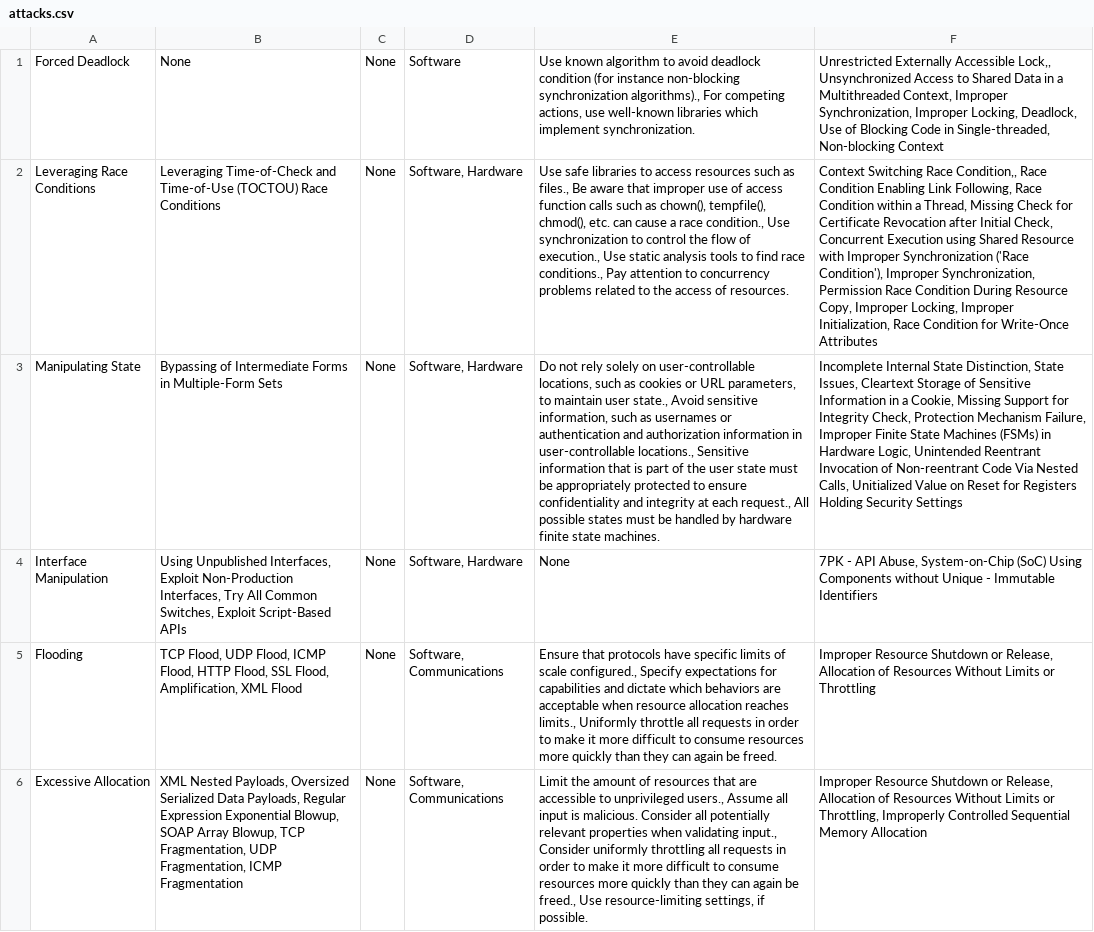
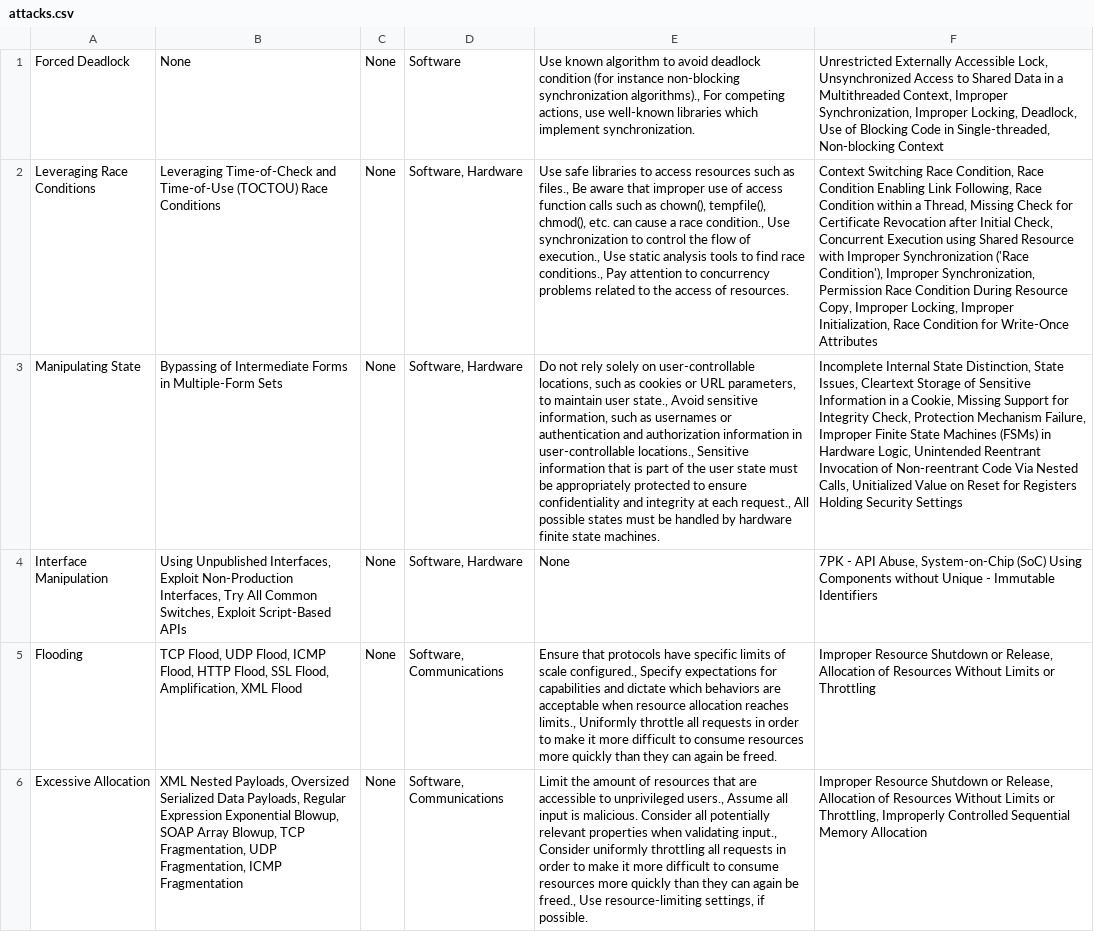
Before and after one commit to stefanwert/InzenjeringZnanja_Project, a CSV file: InzenjeringZnanja/src/attacks.csv, drawn as a sheet; only a part is shown; the diff covers the shown part only; the diff names each change by its address in the sheet, - before the commit and + after, or states it on an @@ line.

```diff
--- a/InzenjeringZnanja/src/attacks.csv
+++ b/InzenjeringZnanja/src/attacks.csv
-F1: …Externally Accessible Lock,, Unsynchronized Access…
+F1: …Externally Accessible Lock, Unsynchronized Access…
-F2: …Switching Race Condition,, Race Condition…
+F2: …Switching Race Condition, Race Condition…
```
Also changed, not shown: 1 edited cell elsewhere in this file, 1 other file.
